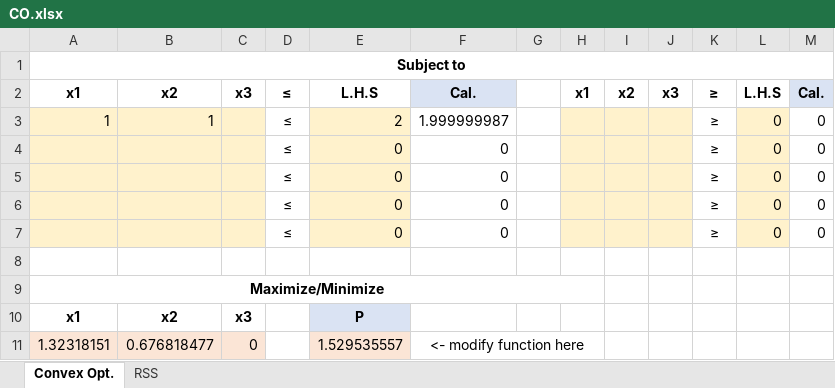
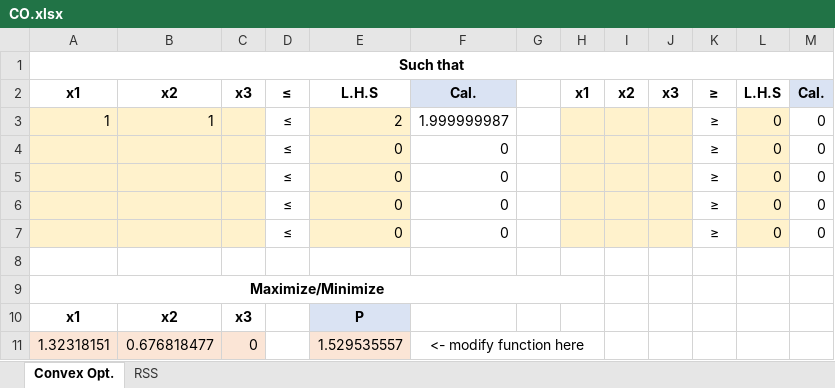
Before and after one commit to AlexLeungZ/EE3301, an Excel workbook: _Excel/CO.xlsx, sheet Convex Opt., drawn as a sheet; values as stored, in another font and other column widths than the file's, no borders; the diff names each change by its address in the sheet, - before the commit and + after, or states it on an @@ line.

```diff
--- a/_Excel/CO.xlsx (sheet Convex Opt.)
+++ b/_Excel/CO.xlsx (sheet Convex Opt.)
-A1: Subject to
+A1: Such that
```
Also changed, not shown: sheet RSS, formulas that keep their value, _Excel/LP.xlsx, 1 other file.
